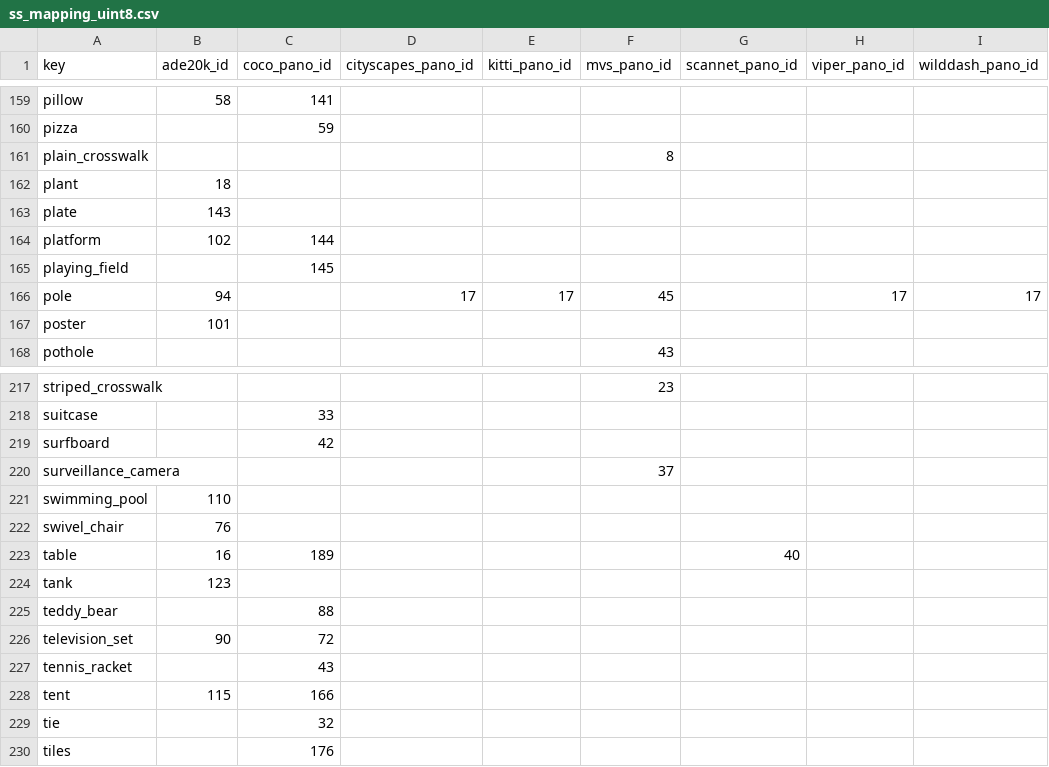
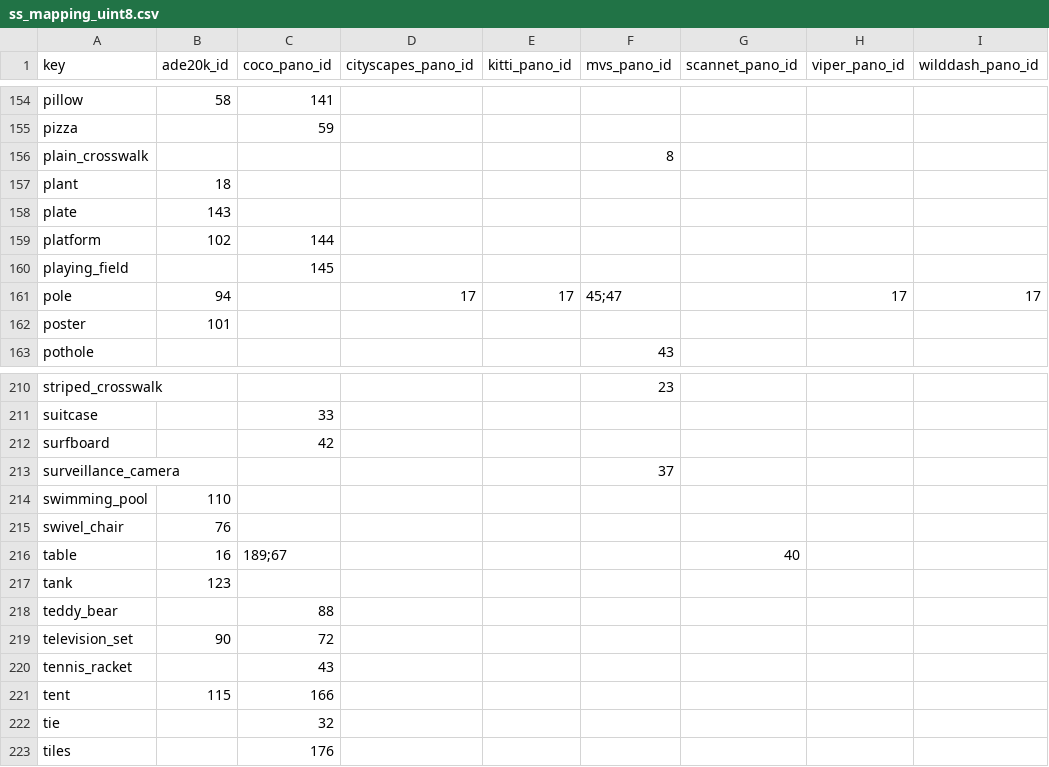
Before and after one commit to ozendelait/rvc_devkit, a CSV file: segmentation/ss_mapping_uint8.csv, drawn as a sheet; only a part is shown, gaps mark what is left out; the diff covers the shown part only.

```diff
--- a/segmentation/ss_mapping_uint8.csv
+++ b/segmentation/ss_mapping_uint8.csv
@@ -165,3 +160,3 @@ platform,102,144,,,,,,
 playing_field,,145,,,,,,
-pole,94,,17,17,45,,17,17
+pole,94,,17,17,45;47,,17,17
 poster,101,,,,,,,
@@ -222,3 +215,3 @@ swimming_pool,110,,,,,,,
 swivel_chair,76,,,,,,,
-table,16,189,,,,40,,
+table,16,189;67,,,,40,,
 tank,123,,,,,,,
```
Also changed, not shown: 9 removed rows and 5 edited cells elsewhere in this file.
